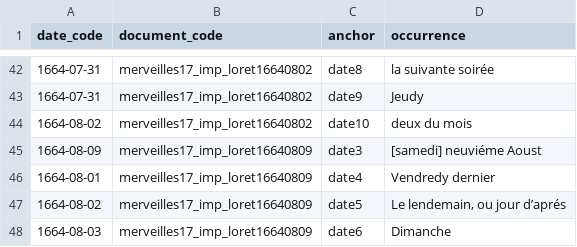
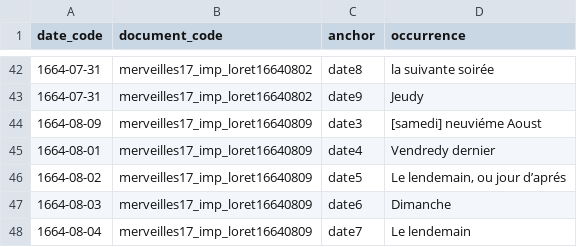
Before and after one commit to fetes17/merveilles17, a TSV file: site/data/date_document.tsv, drawn as a sheet; only a part is shown, gaps mark what is left out; the shorter side is filled out with more unchanged rows.

```diff
--- a/site/data/date_document.tsv
+++ b/site/data/date_document.tsv
@@ -43,3 +43,2 @@ date_code	document_code	anchor	occurrence
 1664-07-31	merveilles17_imp_loret16640802	date9	Jeudy
-1664-08-02	merveilles17_imp_loret16640802	date10	deux du mois
 1664-08-09	merveilles17_imp_loret16640809	date3	[samedi] neuviéme Aoust
```
Also changed, not shown: site/data/document.tsv, site/data/personne_document.tsv, 50 other files.
